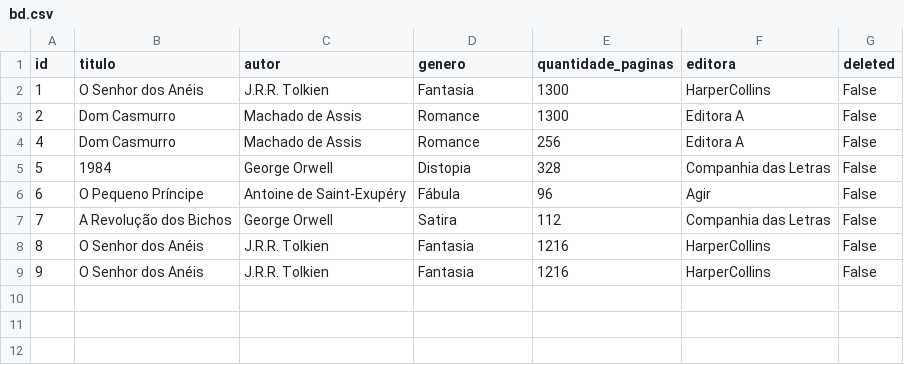
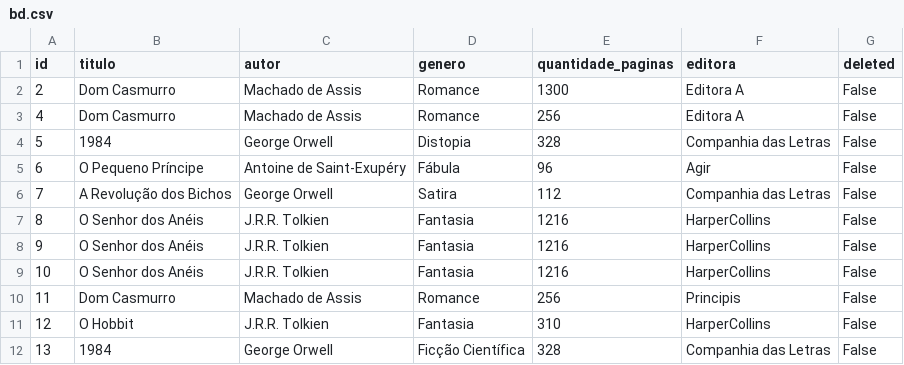
Before and after one commit to SabrinaDamascenoDev/ds_persistencia_projeto01, a CSV file: app/bd/bd.csv, drawn as a sheet.

```diff
--- a/app/bd/bd.csv
+++ b/app/bd/bd.csv
@@ -1,3 +1,2 @@
 id,titulo,autor,genero,quantidade_paginas,editora,deleted
-1,O Senhor dos Anéis,J.R.R. Tolkien,Fantasia,1300,HarperCollins,False
 2,Dom Casmurro,Machado de Assis,Romance,1300,Editora A,False
@@ -9 +8,5 @@ id,titulo,autor,genero,quantidade_paginas,editora,deleted
 9,O Senhor dos Anéis,J.R.R. Tolkien,Fantasia,1216,HarperCollins,False
+10,O Senhor dos Anéis,J.R.R. Tolkien,Fantasia,1216,HarperCollins,False
+11,Dom Casmurro,Machado de Assis,Romance,256,Principis,False
+12,O Hobbit,J.R.R. Tolkien,Fantasia,310,HarperCollins,False
+13,1984,George Orwell,Ficção Científica,328,Companhia das Letras,False
```
Also changed, not shown: 4 other files.
